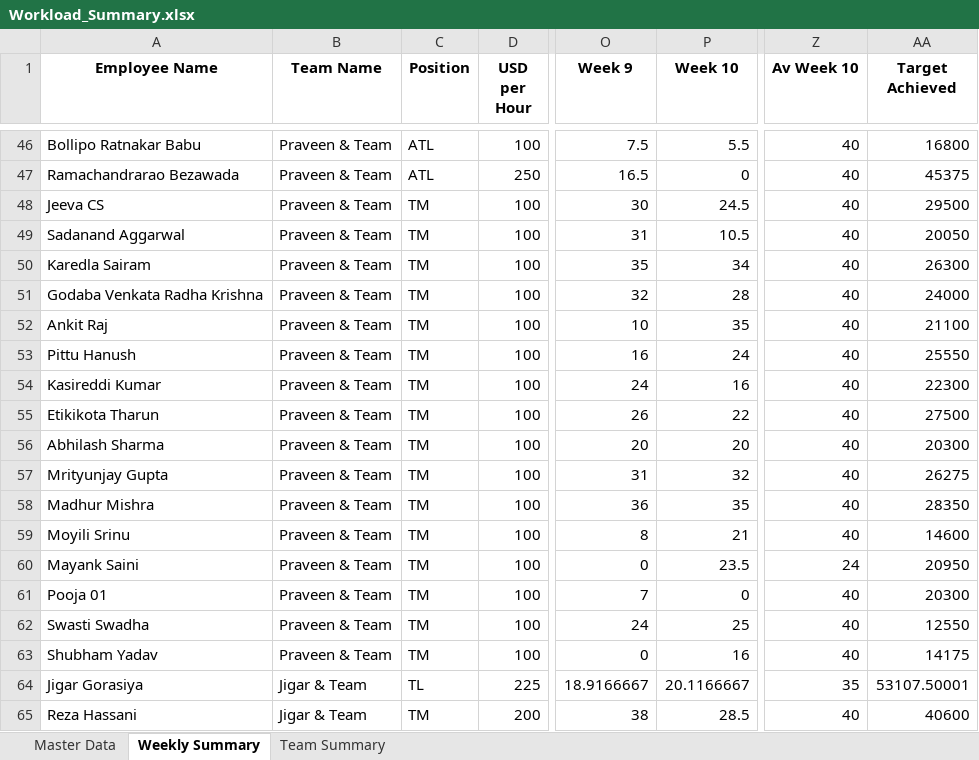
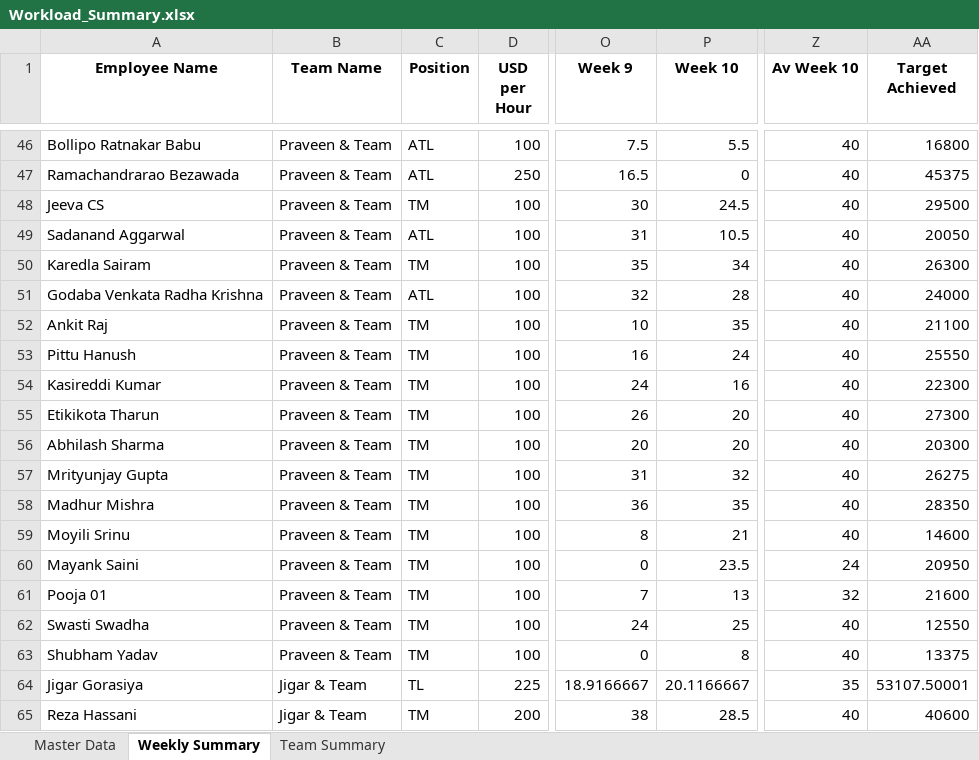
Before and after one commit to Dayakrishna/master, an Excel workbook: Workload_Summary.xlsx, sheet Weekly Summary, drawn as a sheet; only a part is shown, gaps mark what is left out; values as stored, in another font and other column widths than the file's, no borders; the diff covers the shown part only; the diff names each change by its address in the sheet, - before the commit and + after, or states it on an @@ line.

```diff
--- a/Workload_Summary.xlsx (sheet Weekly Summary)
+++ b/Workload_Summary.xlsx (sheet Weekly Summary)
-C49 (Position): TM
+C49 (Position): ATL
-C51 (Position): TM
+C51 (Position): ATL
-P55 (Week 10): 22
+P55 (Week 10): 20
-AA55 (Target Achieved): 27500
+AA55 (Target Achieved): 27300
-P61 (Week 10): 0
+P61 (Week 10): 13
-Z61 (Av Week 10): 40
+Z61 (Av Week 10): 32
-AA61 (Target Achieved): 20300
+AA61 (Target Achieved): 21600
-P63 (Week 10): 16
+P63 (Week 10): 8
-AA63 (Target Achieved): 14175
+AA63 (Target Achieved): 13375
```
Also changed, not shown: 19 edited cells elsewhere in this sheet, sheet Master Data, sheet Team Summary, Budget_Comparison.xlsx, 1 other file.
